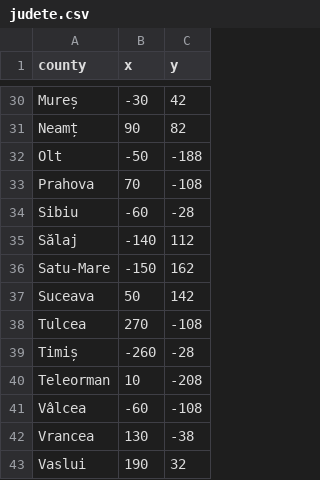
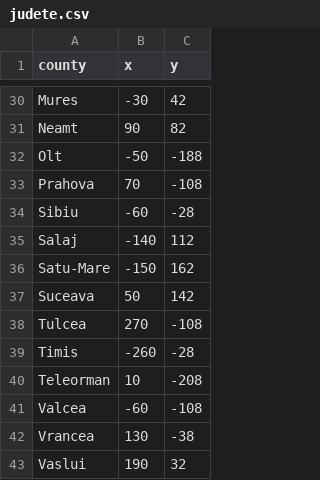
Before and after one commit to puscasDanut/guesstheCounty, a CSV file: judete.csv, drawn as a sheet; only a part is shown, gaps mark what is left out; the diff covers the shown part only; the diff names each change by its address in the sheet, - before the commit and + after, or states it on an @@ line.

```diff
--- a/judete.csv
+++ b/judete.csv
-A30 (county): Mureș
+A30 (county): Mures
-A31 (county): Neamț
+A31 (county): Neamt
-A35 (county): Sălaj
+A35 (county): Salaj
-A39 (county): Timiș
+A39 (county): Timis
-A41 (county): Vâlcea
+A41 (county): Valcea
```
Also changed, not shown: 17 edited cells elsewhere in this file, 4 other files.
